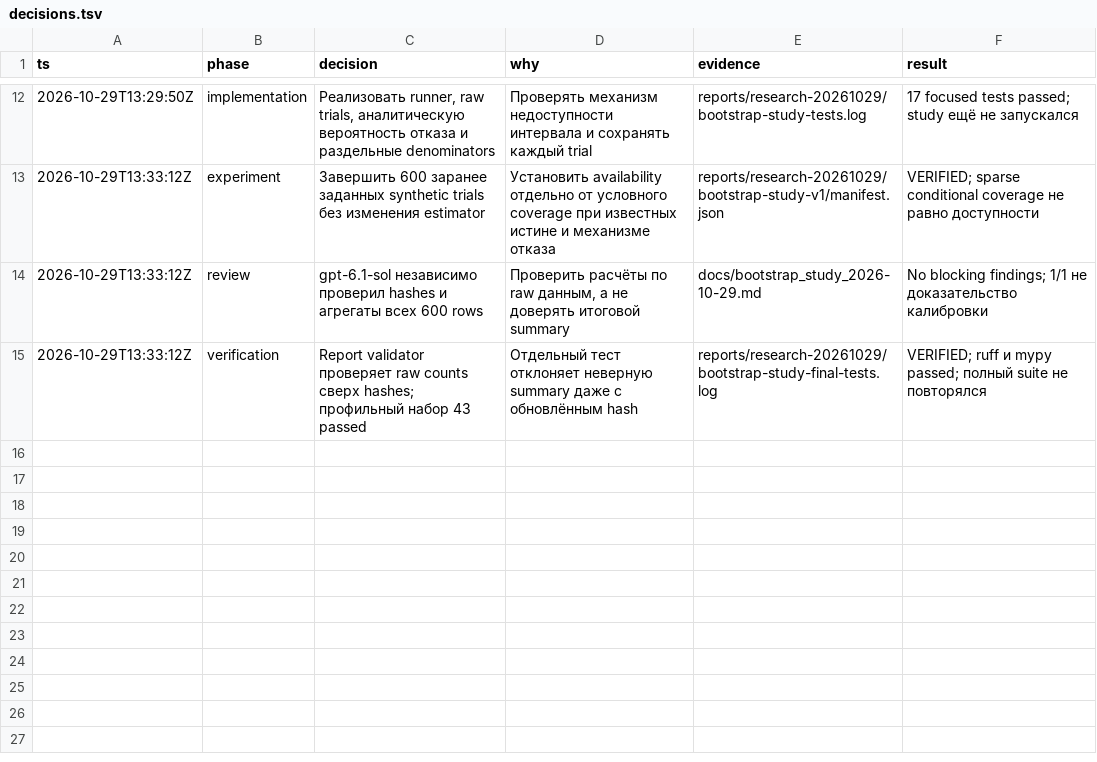
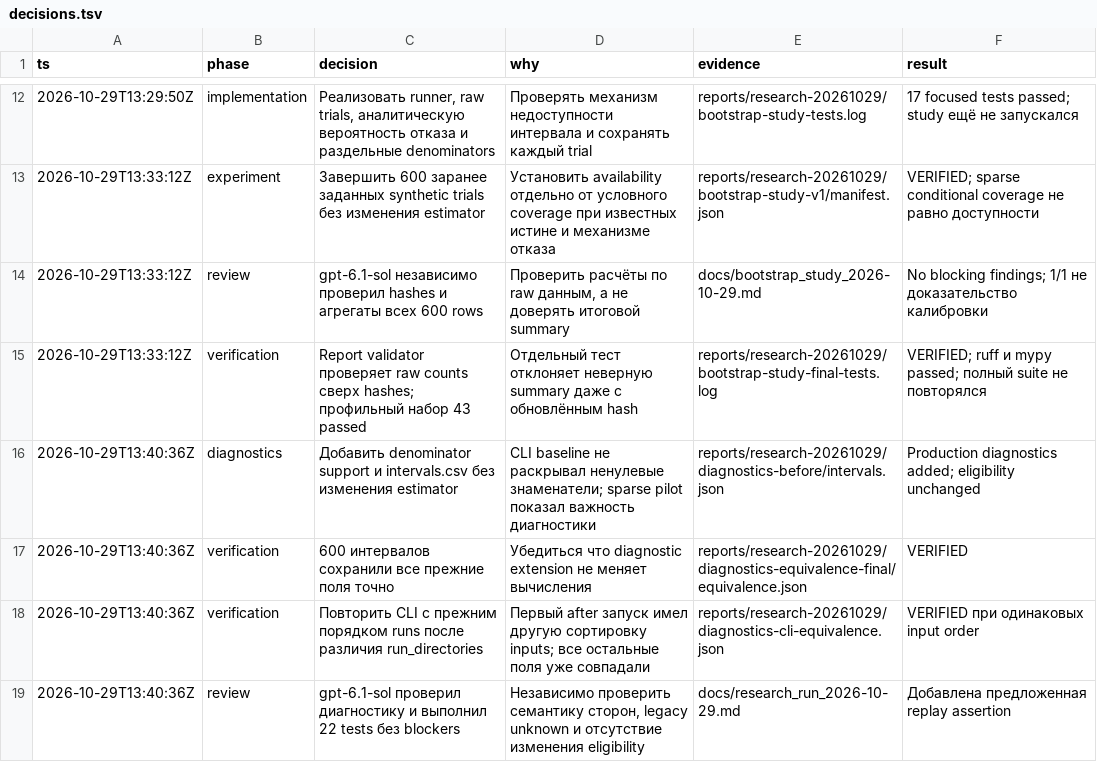
Before and after one commit to Arsik0153/change-aware-memory-invalidation, a TSV file: reports/research-20261029/decisions.tsv, drawn as a sheet; only a part is shown, gaps mark what is left out.

Commit message:
Expose denominator cluster support in bootstrap analysis reports

```diff
--- a/reports/research-20261029/decisions.tsv
+++ b/reports/research-20261029/decisions.tsv
@@ -15 +15,5 @@ ts	phase	decision	why	evidence	result
 2026-10-29T13:33:12Z	verification	Report validator проверяет raw counts сверх hashes; профильный набор 43 passed	Отдельный тест отклоняет неверную summary даже с обновлённым hash	reports/research-20261029/bootstrap-study-final-tests.log	VERIFIED; ruff и mypy passed; полный suite не повторялся
+2026-10-29T13:40:36Z	diagnostics	Добавить denominator support и intervals.csv без изменения estimator	CLI baseline не раскрывал ненулевые знаменатели; sparse pilot показал важность диагностики	reports/research-20261029/diagnostics-before/intervals.json	Production diagnostics added; eligibility unchanged
+2026-10-29T13:40:36Z	verification	600 интервалов сохранили все прежние поля точно	Убедиться что diagnostic extension не меняет вычисления	reports/research-20261029/diagnostics-equivalence-final/equivalence.json	VERIFIED
+2026-10-29T13:40:36Z	verification	Повторить CLI с прежним порядком runs после различия run_directories	Первый after запуск имел другую сортировку inputs; все остальные поля уже совпадали	reports/research-20261029/diagnostics-cli-equivalence.json	VERIFIED при одинаковых input order
+2026-10-29T13:40:36Z	review	gpt-6.1-sol проверил диагностику и выполнил 22 tests без blockers	Независимо проверить семантику сторон, legacy unknown и отсутствие изменения eligibility	docs/research_run_2026-10-29.md	Добавлена предложенная replay assertion
```
Also changed, not shown: 38 other files.
